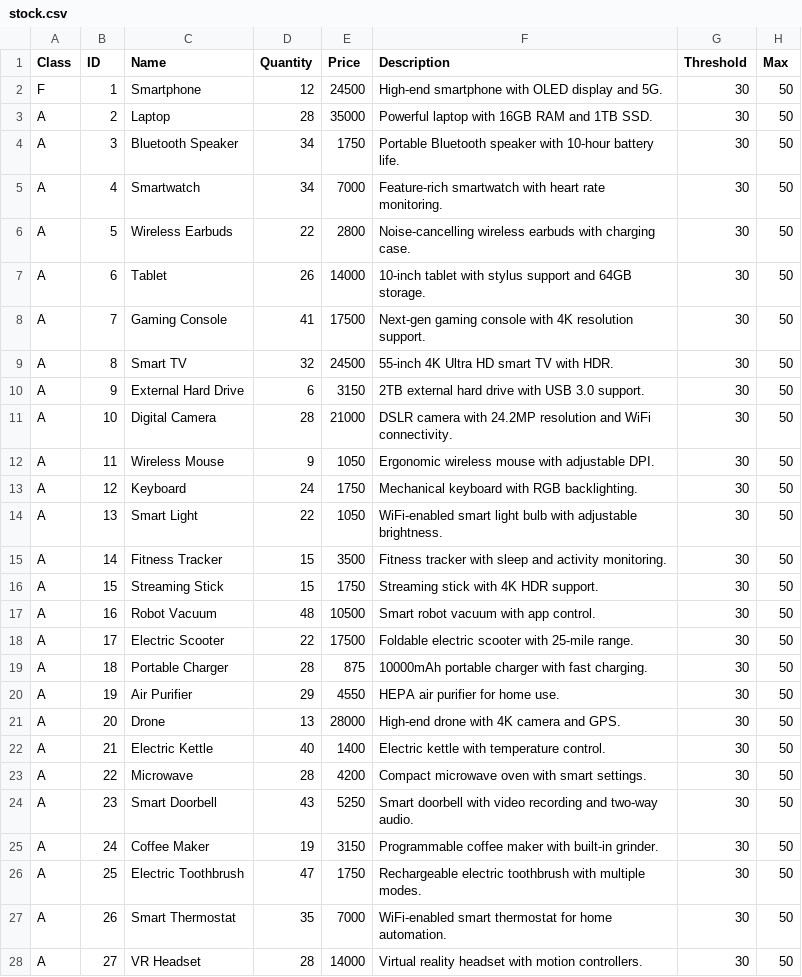
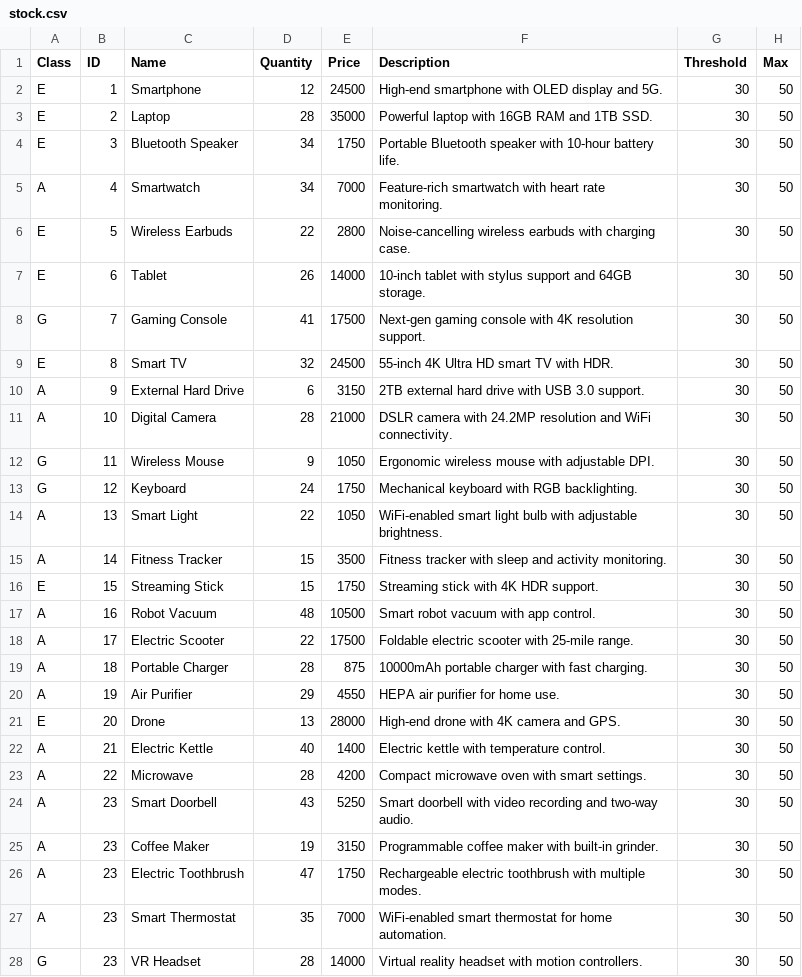
Before and after one commit to Punge089/Electronic-shop, a CSV file: stock.csv, drawn as a sheet; only a part is shown; the diff covers the shown part only.

Commit message:
Add files via upload

```diff
--- a/stock.csv
+++ b/stock.csv
@@ -1,17 +1,17 @@
 Class,ID,Name,Quantity,Price,Description,Threshold,Max
-F,1,Smartphone,12,24500,High-end smartphone with OLED display and 5G.,30,50
-A,2,Laptop,28,35000,Powerful laptop with 16GB RAM and 1TB SSD.,30,50
-A,3,Bluetooth Speaker,34,1750,Portable Bluetooth speaker with 10-hour battery life.,30,50
+E,1,Smartphone,12,24500,High-end smartphone with OLED display and 5G.,30,50
+E,2,Laptop,28,35000,Powerful laptop with 16GB RAM and 1TB SSD.,30,50
+E,3,Bluetooth Speaker,34,1750,Portable Bluetooth speaker with 10-hour battery life.,30,50
 A,4,Smartwatch,34,7000,Feature-rich smartwatch with heart rate monitoring.,30,50
-A,5,Wireless Earbuds,22,2800,Noise-cancelling wireless earbuds with charging case.,30,50
-A,6,Tablet,26,14000,10-inch tablet with stylus support and 64GB storage.,30,50
-A,7,Gaming Console,41,17500,Next-gen gaming console with 4K resolution support.,30,50
-A,8,Smart TV,32,24500,55-inch 4K Ultra HD smart TV with HDR.,30,50
+E,5,Wireless Earbuds,22,2800,Noise-cancelling wireless earbuds with charging case.,30,50
+E,6,Tablet,26,14000,10-inch tablet with stylus support and 64GB storage.,30,50
+G,7,Gaming Console,41,17500,Next-gen gaming console with 4K resolution support.,30,50
+E,8,Smart TV,32,24500,55-inch 4K Ultra HD smart TV with HDR.,30,50
 A,9,External Hard Drive,6,3150,2TB external hard drive with USB 3.0 support.,30,50
 A,10,Digital Camera,28,21000,DSLR camera with 24.2MP resolution and WiFi connectivity.,30,50
-A,11,Wireless Mouse,9,1050,Ergonomic wireless mouse with adjustable DPI.,30,50
-A,12,Keyboard,24,1750,Mechanical keyboard with RGB backlighting.,30,50
+G,11,Wireless Mouse,9,1050,Ergonomic wireless mouse with adjustable DPI.,30,50
+G,12,Keyboard,24,1750,Mechanical keyboard with RGB backlighting.,30,50
 A,13,Smart Light,22,1050,WiFi-enabled smart light bulb with adjustable brightness.,30,50
 A,14,Fitness Tracker,15,3500,Fitness tracker with sleep and activity monitoring.,30,50
-A,15,Streaming Stick,15,1750,Streaming stick with 4K HDR support.,30,50
+E,15,Streaming Stick,15,1750,Streaming stick with 4K HDR support.,30,50
 A,16,Robot Vacuum,48,10500,Smart robot vacuum with app control.,30,50
@@ -20,3 +20,3 @@ A,18,Portable Charger,28,875,10000mAh portable charger with fast charging.,30,50
 A,19,Air Purifier,29,4550,HEPA air purifier for home use.,30,50
-A,20,Drone,13,28000,High-end drone with 4K camera and GPS.,30,50
+E,20,Drone,13,28000,High-end drone with 4K camera and GPS.,30,50
 A,21,Electric Kettle,40,1400,Electric kettle with temperature control.,30,50
@@ -24,5 +24,5 @@ A,22,Microwave,28,4200,Compact microwave oven with smart settings.,30,50
 A,23,Smart Doorbell,43,5250,Smart doorbell with video recording and two-way audio.,30,50
-A,24,Coffee Maker,19,3150,Programmable coffee maker with built-in grinder.,30,50
-A,25,Electric Toothbrush,47,1750,Rechargeable electric toothbrush with multiple modes.,30,50
-A,26,Smart Thermostat,35,7000,WiFi-enabled smart thermostat for home automation.,30,50
-A,27,VR Headset,28,14000,Virtual reality headset with motion controllers.,30,50
+A,23,Coffee Maker,19,3150,Programmable coffee maker with built-in grinder.,30,50
+A,23,Electric Toothbrush,47,1750,Rechargeable electric toothbrush with multiple modes.,30,50
+A,23,Smart Thermostat,35,7000,WiFi-enabled smart thermostat for home automation.,30,50
+G,23,VR Headset,28,14000,Virtual reality headset with motion controllers.,30,50
```
Also changed, not shown: 5 edited cells elsewhere in this file.
